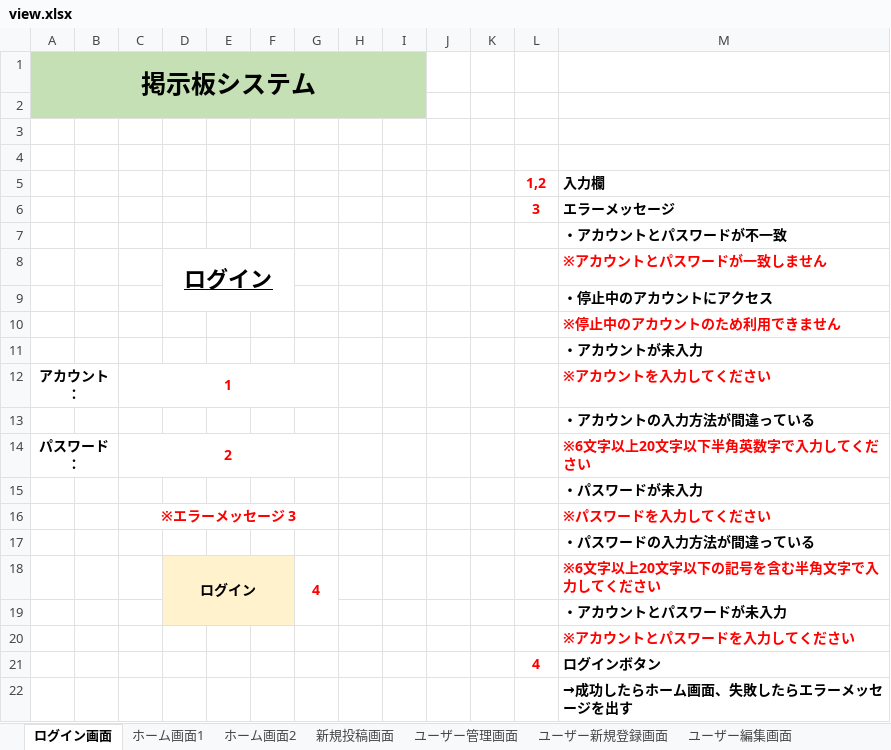
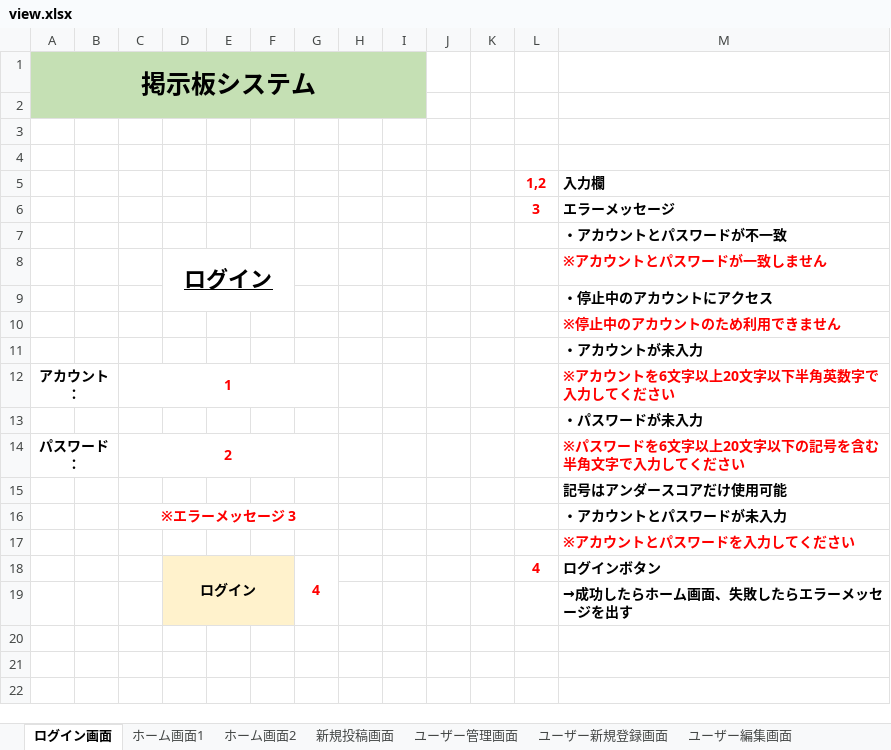
Before and after one commit to systemi-yokohama/Systemi_Training_2020, an Excel workbook: AppTec/practice/TeamA/view.xlsx, sheet ログイン画面, drawn as a sheet; values as stored, in another font and other column widths than the file's, no borders; removed rows and columns are numbered as before the commit, all else as after; the diff names each change by its address in the sheet, - before the commit and + after, or states it on an @@ line.

```diff
--- a/AppTec/practice/TeamA/view.xlsx (sheet ログイン画面)
+++ b/AppTec/practice/TeamA/view.xlsx (sheet ログイン画面)
-M12: ※アカウントを入力してください
+M12: ※アカウントを6文字以上20文字以下半角英数字で入力してください
-row 13:  |  |  |  |  |  |  |  |  |  |  |  | ・アカウントの入力方法が間違っている
-row 14: パスワード： |  | 2 |  |  |  |  |  |  |  |  |  | ※6文字以上20文字以下半角英数字で入力してください
+row 14: パスワード： |  | 2 |  |  |  |  |  |  |  |  |  | ※パスワードを6文字以上20文字以下の記号を含む半角文字で入力してください
+row 15:  |  |  |  |  |  |  |  |  |  |  |  | 記号はアンダースコアだけ使用可能
-M16: ※パスワードを入力してください
+M16: ・アカウントとパスワードが未入力
-M16 text colour: #FF0000
+M16 text colour: black
-row 17:  |  |  |  |  |  |  |  |  |  |  |  | ・パスワードの入力方法が間違っている
-row 18:  |  |  | ログイン |  |  | 4 |  |  |  |  |  | ※6文字以上20文字以下の記号を含む半角文字で入力してください
-row 19:  |  |  |  |  |  |  |  |  |  |  |  | ・アカウントとパスワードが未入力
-D18: (empty)
+D18: ログイン
-D18:F19 fill: none
+D18:F19 fill: #FFF2CC
+D18:F19 merged
-G18: (empty)
+G18: 4
+G18:G19 merged
```
Also changed, not shown: sheet ホーム画面1, sheet ホーム画面2, sheet ユーザー編集画面, sheet ユーザー新規登録画面, sheet ユーザー管理画面, AppTec/practice/TeamA/tableValue.xlsx, 54 other files.
